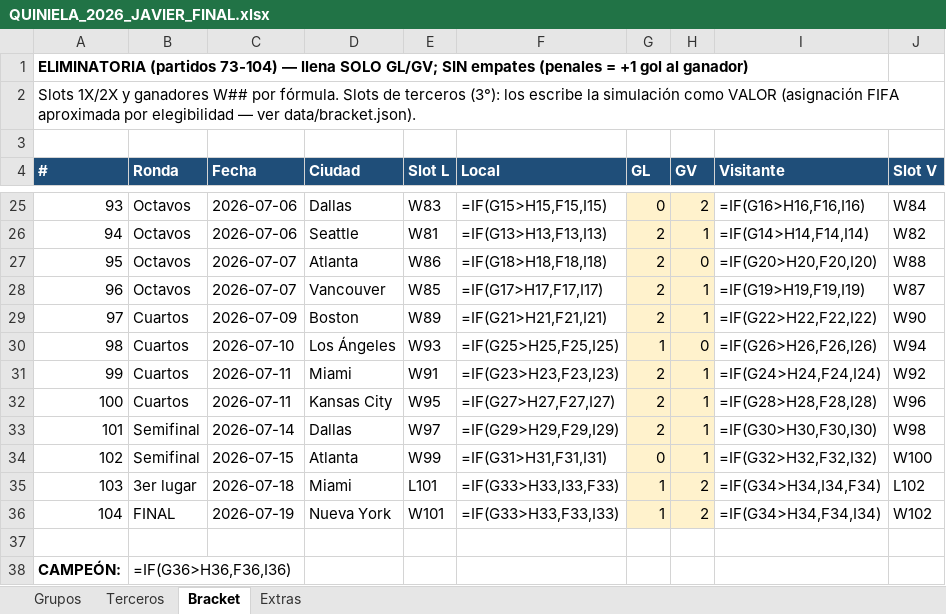
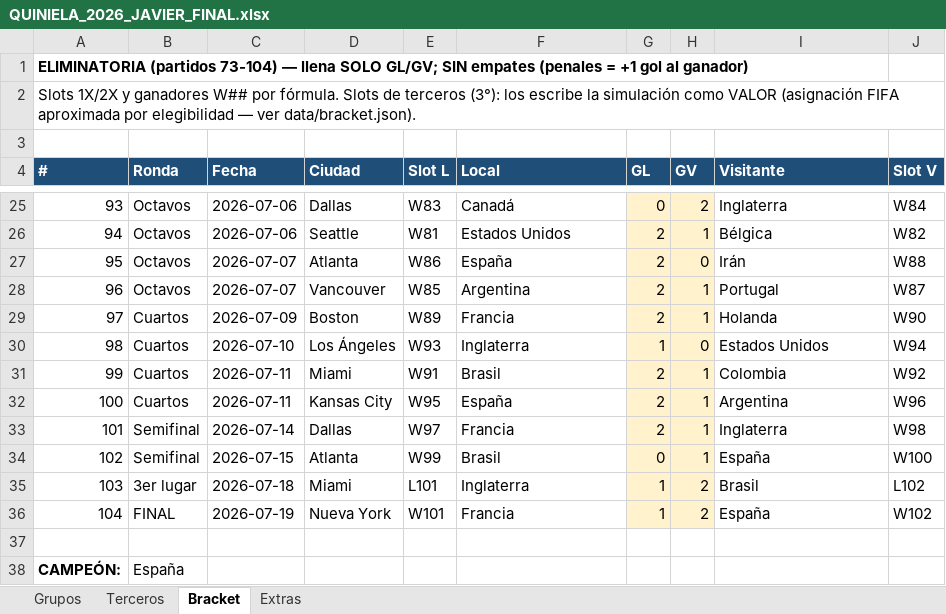
Before and after one commit to javiercamarapp/javiercamarapp, an Excel workbook: entregables/QUINIELA_2026_JAVIER_FINAL.xlsx, sheet Bracket, drawn as a sheet; only a part is shown, gaps mark what is left out; values as stored, in another font and other column widths than the file's, no borders; formulas without a stored value are shown as written; the diff covers the shown part only; the diff names each change by its address in the sheet, - before the commit and + after, or states it on an @@ line.

```diff
--- a/entregables/QUINIELA_2026_JAVIER_FINAL.xlsx (sheet Bracket)
+++ b/entregables/QUINIELA_2026_JAVIER_FINAL.xlsx (sheet Bracket)
-F25 (Local): =IF(G15>H15,F15,I15)
+F25 (Local): Canadá
-I25 (Visitante): =IF(G16>H16,F16,I16)
+I25 (Visitante): Inglaterra
-F26 (Local): =IF(G13>H13,F13,I13)
+F26 (Local): Estados Unidos
-I26 (Visitante): =IF(G14>H14,F14,I14)
+I26 (Visitante): Bélgica
-F27 (Local): =IF(G18>H18,F18,I18)
+F27 (Local): España
-I27 (Visitante): =IF(G20>H20,F20,I20)
+I27 (Visitante): Irán
-F28 (Local): =IF(G17>H17,F17,I17)
+F28 (Local): Argentina
-I28 (Visitante): =IF(G19>H19,F19,I19)
+I28 (Visitante): Portugal
-F29 (Local): =IF(G21>H21,F21,I21)
+F29 (Local): Francia
-I29 (Visitante): =IF(G22>H22,F22,I22)
+I29 (Visitante): Holanda
-F30 (Local): =IF(G25>H25,F25,I25)
+F30 (Local): Inglaterra
-I30 (Visitante): =IF(G26>H26,F26,I26)
+I30 (Visitante): Estados Unidos
-F31 (Local): =IF(G23>H23,F23,I23)
+F31 (Local): Brasil
-I31 (Visitante): =IF(G24>H24,F24,I24)
+I31 (Visitante): Colombia
-F32 (Local): =IF(G27>H27,F27,I27)
+F32 (Local): España
-I32 (Visitante): =IF(G28>H28,F28,I28)
+I32 (Visitante): Argentina
-F33 (Local): =IF(G29>H29,F29,I29)
+F33 (Local): Francia
-I33 (Visitante): =IF(G30>H30,F30,I30)
+I33 (Visitante): Inglaterra
-F34 (Local): =IF(G31>H31,F31,I31)
+F34 (Local): Brasil
-I34 (Visitante): =IF(G32>H32,F32,I32)
+I34 (Visitante): España
-F35 (Local): =IF(G33>H33,I33,F33)
+F35 (Local): Inglaterra
-I35 (Visitante): =IF(G34>H34,I34,F34)
+I35 (Visitante): Brasil
-F36 (Local): =IF(G33>H33,F33,I33)
+F36 (Local): Francia
-I36 (Visitante): =IF(G34>H34,F34,I34)
+I36 (Visitante): España
-B38 (Ronda): =IF(G36>H36,F36,I36)
+B38 (Ronda): España
```
Also changed, not shown: 32 edited cells elsewhere in this sheet, sheet Grupos, sheet Terceros, 1 other file.
